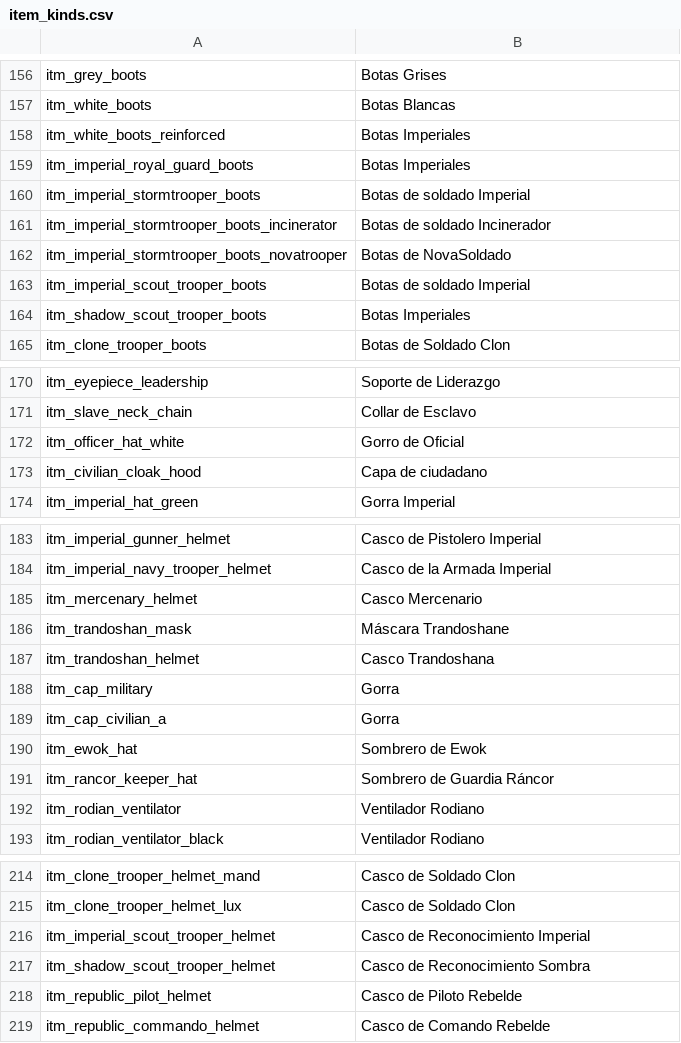
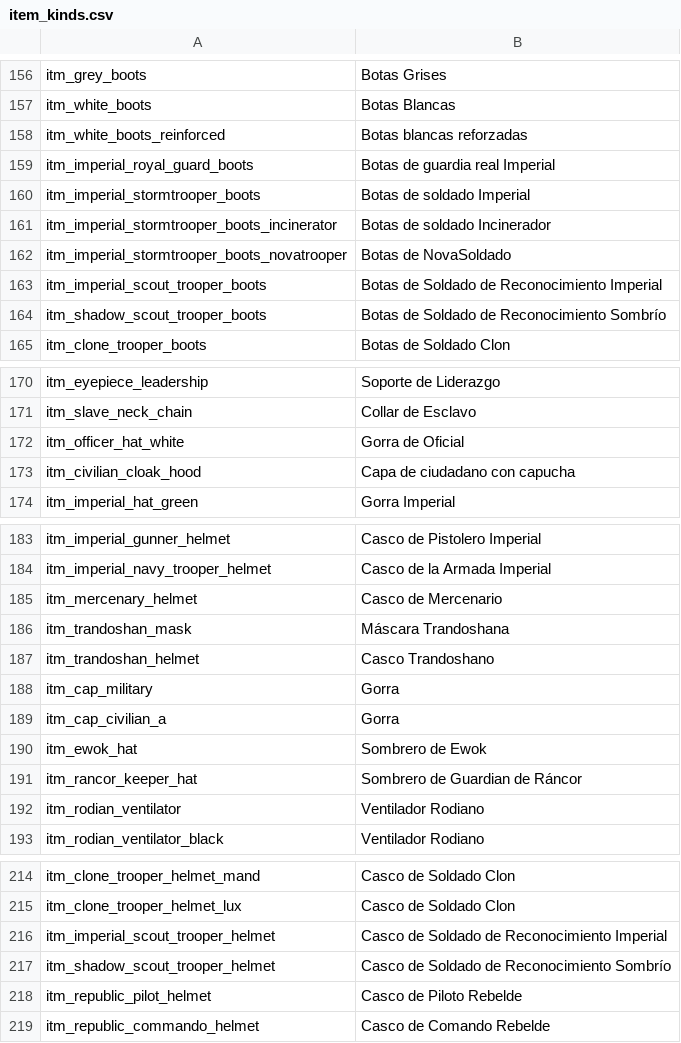
Before and after one commit to swconquest/swconquest, a CSV file: Languages/es/item_kinds.csv, drawn as a sheet; only a part is shown, gaps mark what is left out; the diff covers the shown part only.

```diff
--- a/Languages/es/item_kinds.csv
+++ b/Languages/es/item_kinds.csv
@@ -157,4 +157,4 @@ itm_grey_boots|Botas Grises
 itm_white_boots|Botas Blancas
-itm_white_boots_reinforced|Botas Imperiales
-itm_imperial_royal_guard_boots|Botas Imperiales
+itm_white_boots_reinforced|Botas blancas reforzadas
+itm_imperial_royal_guard_boots|Botas de guardia real Imperial
 itm_imperial_stormtrooper_boots|Botas de soldado Imperial
@@ -162,4 +162,4 @@ itm_imperial_stormtrooper_boots_incinerator|Botas de soldado Incinerador
 itm_imperial_stormtrooper_boots_novatrooper|Botas de NovaSoldado
-itm_imperial_scout_trooper_boots|Botas de soldado Imperial
-itm_shadow_scout_trooper_boots|Botas Imperiales
+itm_imperial_scout_trooper_boots|Botas de Soldado de Reconocimiento Imperial
+itm_shadow_scout_trooper_boots|Botas de Soldado de Reconocimiento Sombrío
 itm_clone_trooper_boots|Botas de Soldado Clon
@@ -171,4 +171,4 @@ itm_eyepiece_leadership|Soporte de Liderazgo
 itm_slave_neck_chain|Collar de Esclavo
-itm_officer_hat_white|Gorro de Oficial
-itm_civilian_cloak_hood|Capa de ciudadano
+itm_officer_hat_white|Gorra de Oficial
+itm_civilian_cloak_hood|Capa de ciudadano con capucha
 itm_imperial_hat_green|Gorra Imperial
@@ -184,5 +184,5 @@ itm_imperial_gunner_helmet|Casco de Pistolero Imperial
 itm_imperial_navy_trooper_helmet|Casco de la Armada Imperial
-itm_mercenary_helmet|Casco Mercenario
-itm_trandoshan_mask|Máscara Trandoshane
-itm_trandoshan_helmet|Casco Trandoshana
+itm_mercenary_helmet|Casco de Mercenario
+itm_trandoshan_mask|Máscara Trandoshana
+itm_trandoshan_helmet|Casco Trandoshano
 itm_cap_military|Gorra
@@ -190,3 +190,3 @@ itm_cap_civilian_a|Gorra
 itm_ewok_hat|Sombrero de Ewok
-itm_rancor_keeper_hat|Sombrero de Guardia Ráncor
+itm_rancor_keeper_hat|Sombrero de Guardian de Ráncor
 itm_rodian_ventilator|Ventilador Rodiano
@@ -215,4 +215,4 @@ itm_clone_trooper_helmet_mand|Casco de Soldado Clon
 itm_clone_trooper_helmet_lux|Casco de Soldado Clon
-itm_imperial_scout_trooper_helmet|Casco de Reconocimiento Imperial
-itm_shadow_scout_trooper_helmet|Casco de Reconocimiento Sombra
+itm_imperial_scout_trooper_helmet|Casco de Soldado de Reconocimiento Imperial
+itm_shadow_scout_trooper_helmet|Casco de Soldado de Reconocimiento Sombrío
 itm_republic_pilot_helmet|Casco de Piloto Rebelde
```
Also changed, not shown: 27 edited cells elsewhere in this file.
